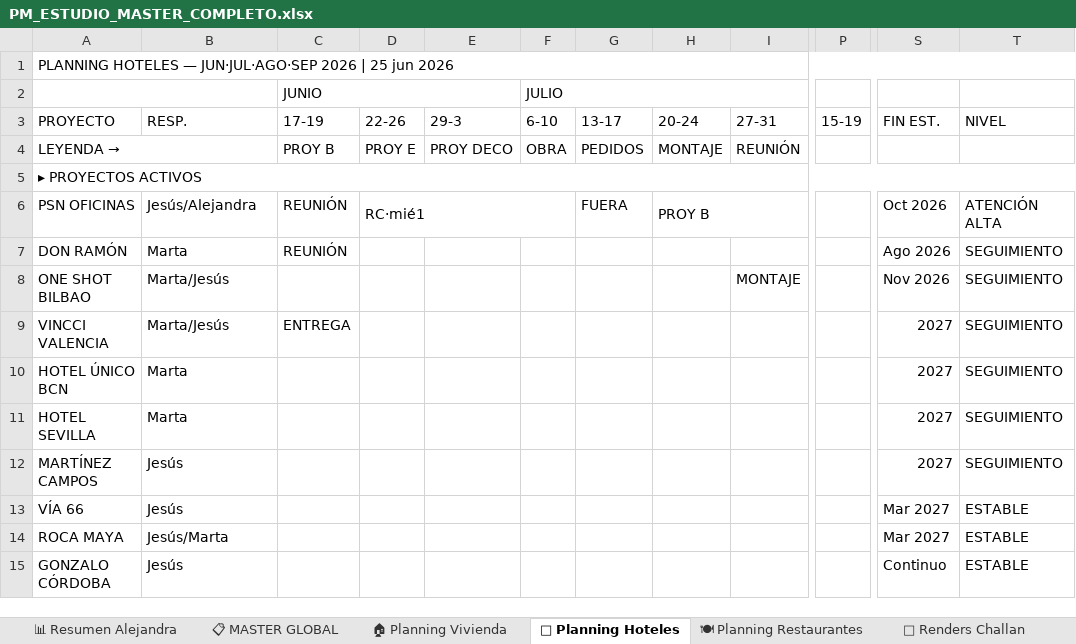
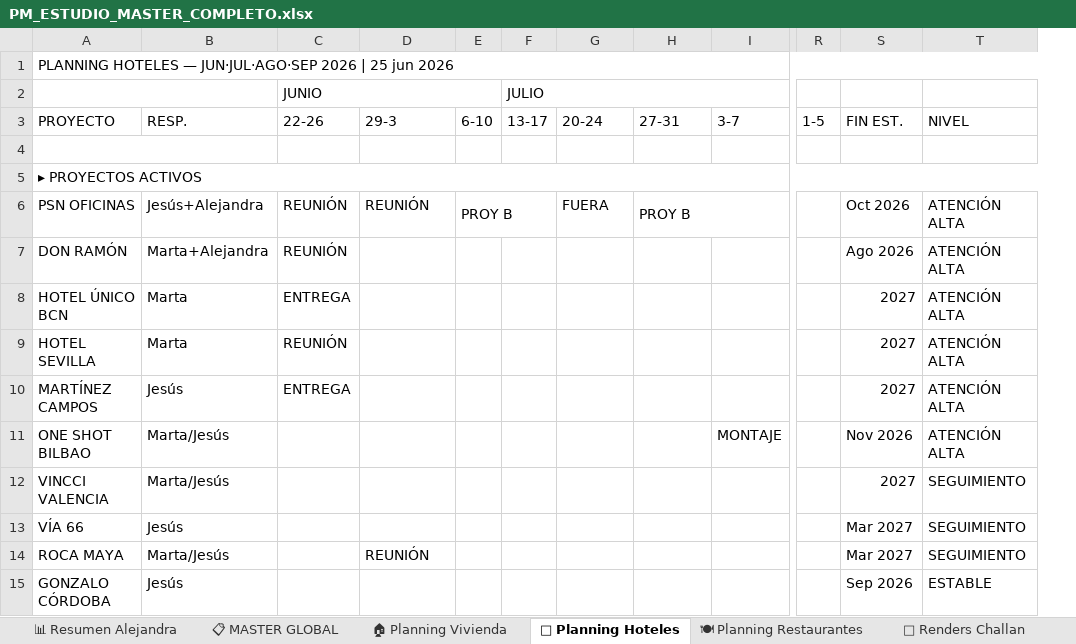
Before and after one commit to javierjimenezcisneros-create/apds-pm-estudio, an Excel workbook: PM_ESTUDIO_MASTER_COMPLETO.xlsx, sheet 🏨 Planning Hoteles, drawn as a sheet; only a part is shown, gaps mark what is left out; values as stored, in another font and other column widths than the file's, no cell formats; removed rows and columns are numbered as before the commit, all else as after; rows hold the shown columns only; the diff covers the shown part only; the diff names each change by its address in the sheet, - before the commit and + after, or states it on an @@ line.

```diff
--- a/PM_ESTUDIO_MASTER_COMPLETO.xlsx (sheet 🏨 Planning Hoteles)
+++ b/PM_ESTUDIO_MASTER_COMPLETO.xlsx (sheet 🏨 Planning Hoteles)
-column D, rows 3-6: 22-26 | PROY E |  | RC·mié1
+column E, rows 3-6: 6-10 |  |  | PROY B
-column P, row 3: 15-19
+column R, row 3: 1-5
-C3 (JUNIO): 17-19
+C3 (JUNIO): 22-26
-F3 (JULIO): 6-10
+F3 (JULIO): 13-17
-G3: 13-17
+G3: 20-24
-H3: 20-24
+H3: 27-31
-I3: 27-31
+I3: 3-7
-row 4: LEYENDA → |  | PROY B | PROY E | PROY DECO | OBRA | PEDIDOS | MONTAJE | REUNIÓN
+row 4: (empty)
-B6: Jesús/Alejandra
+B6: Jesús+Alejandra
-D6: (empty)
+D6: REUNIÓN
-B7: Marta
+B7: Marta+Alejandra
-T7: SEGUIMIENTO
+T7: ATENCIÓN ALTA
-row 8: ONE SHOT BILBAO | Marta/Jesús |  |  |  |  |  |  | MONTAJE |  | Nov 2026 | SEGUIMIENTO
-row 9: VINCCI VALENCIA | Marta/Jesús | ENTREGA |  |  |  |  |  |  |  | 2027 | SEGUIMIENTO
-C8 (JUNIO): (empty)
+C8 (JUNIO): ENTREGA
-T8:T10: SEGUIMIENTO
+T8:T10: ATENCIÓN ALTA
-C9 (JUNIO): (empty)
+C9 (JUNIO): REUNIÓN
-C10 (JUNIO): (empty)
+C10 (JUNIO): ENTREGA
+row 11: ONE SHOT BILBAO | Marta/Jesús |  |  |  |  |  |  | MONTAJE |  | Nov 2026 | ATENCIÓN ALTA
+row 12: VINCCI VALENCIA | Marta/Jesús |  |  |  |  |  |  |  |  | 2027 | SEGUIMIENTO
-T13:T14: ESTABLE
+T13:T14: SEGUIMIENTO
-B14: Jesús/Marta
+B14: Marta/Jesús
-D14: (empty)
+D14: REUNIÓN
-S15: Continuo
+S15: Sep 2026
```
Also changed, not shown: 3 added rows, 4 removed rows, 23 edited cells and merged cells elsewhere in this sheet, sheet 📅 Vacaciones, sheet 📋 MASTER GLOBAL, sheet 📊 Resumen Alejandra, sheet 🏠 Planning Vivienda, sheet 🍽 Planning Restaurantes, sheet 🎨 Renders Challan, 2 more sheets, cell formats.
